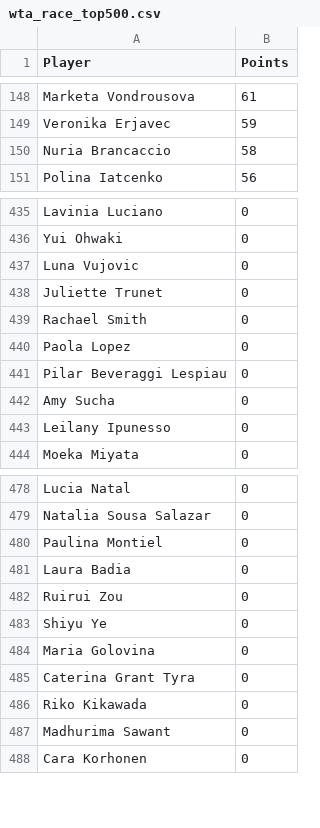
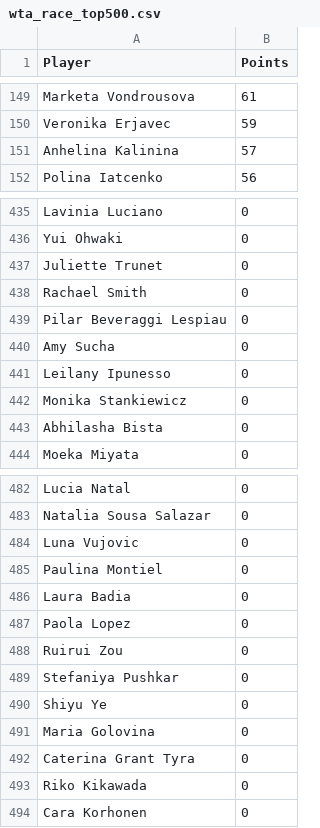
Before and after one commit to peterblum20/ATP-Race-Data, a CSV file: wta_race_top500.csv, drawn as a sheet; only a part is shown, gaps mark what is left out; the diff covers the shown part only.

```diff
--- a/wta_race_top500.csv
+++ b/wta_race_top500.csv
@@ -149,3 +150,3 @@ Marketa Vondrousova,61
 Veronika Erjavec,59
-Nuria Brancaccio,58
+Anhelina Kalinina,57
 Polina Iatcenko,56
@@ -436,6 +436,4 @@ Lavinia Luciano,0
 Yui Ohwaki,0
-Luna Vujovic,0
 Juliette Trunet,0
 Rachael Smith,0
-Paola Lopez,0
 Pilar Beveraggi Lespiau,0
@@ -443,2 +441,4 @@ Amy Sucha,0
 Leilany Ipunesso,0
+Monika Stankiewicz,0
+Abhilasha Bista,0
 Moeka Miyata,0
@@ -479,5 +483,8 @@ Lucia Natal,0
 Natalia Sousa Salazar,0
+Luna Vujovic,0
 Paulina Montiel,0
 Laura Badia,0
+Paola Lopez,0
 Ruirui Zou,0
+Stefaniya Pushkar,0
 Shiyu Ye,0
@@ -486,3 +493,2 @@ Caterina Grant Tyra,0
 Riko Kikawada,0
-Madhurima Sawant,0
 Cara Korhonen,0
```
Also changed, not shown: 14 added rows, 16 removed rows, 17 moved rows and 4 edited cells elsewhere in this file, atp_race_top500.csv.
